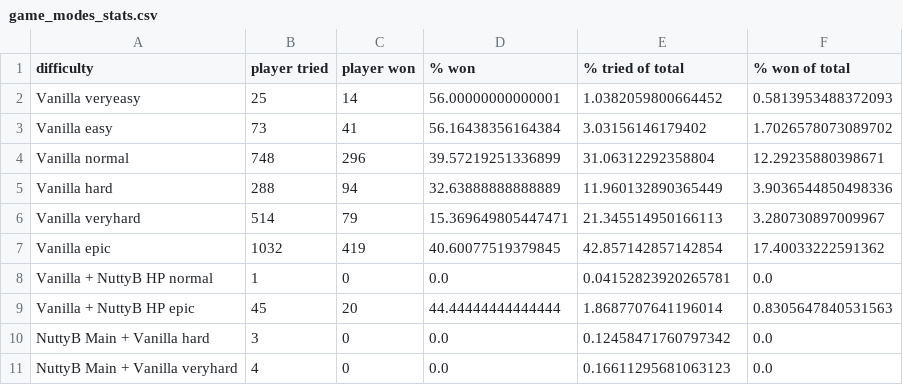
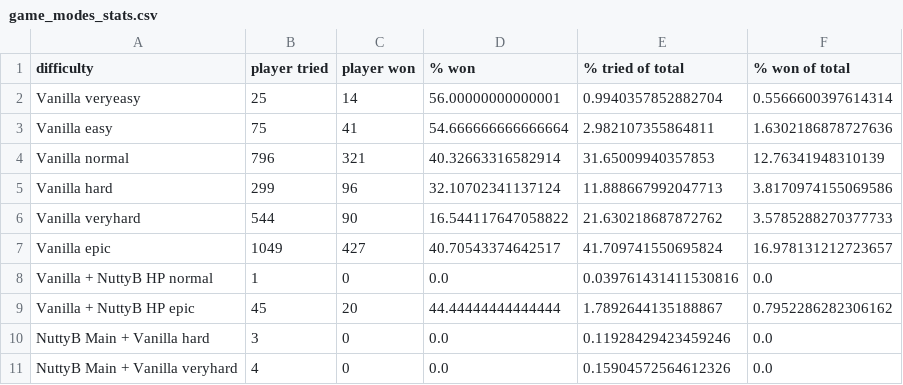
Before and after one commit to tetrisface/raptor-stats, a CSV file: game_modes_stats.csv, drawn as a sheet; only a part is shown; the diff covers the shown part only.

```diff
--- a/game_modes_stats.csv
+++ b/game_modes_stats.csv
@@ -1,11 +1,11 @@
 "difficulty","player tried","player won","% won","% tried of total","% won of total"
-"Vanilla veryeasy","25","14","56.00000000000001","1.0382059800664452","0.5813953488372093"
-"Vanilla easy","73","41","56.16438356164384","3.03156146179402","1.7026578073089702"
-"Vanilla normal","748","296","39.57219251336899","31.06312292358804","12.29235880398671"
-"Vanilla hard","288","94","32.63888888888889","11.960132890365449","3.9036544850498336"
-"Vanilla veryhard","514","79","15.369649805447471","21.345514950166113","3.280730897009967"
-"Vanilla epic","1032","419","40.60077519379845","42.857142857142854","17.40033222591362"
-"Vanilla + NuttyB HP normal","1","0","0.0","0.04152823920265781","0.0"
-"Vanilla + NuttyB HP epic","45","20","44.44444444444444","1.8687707641196014","0.8305647840531563"
-"NuttyB Main + Vanilla hard","3","0","0.0","0.12458471760797342","0.0"
-"NuttyB Main + Vanilla veryhard","4","0","0.0","0.16611295681063123","0.0"
+"Vanilla veryeasy","25","14","56.00000000000001","0.9940357852882704","0.5566600397614314"
+"Vanilla easy","75","41","54.666666666666664","2.982107355864811","1.6302186878727636"
+"Vanilla normal","796","321","40.32663316582914","31.65009940357853","12.76341948310139"
+"Vanilla hard","299","96","32.10702341137124","11.888667992047713","3.8170974155069586"
+"Vanilla veryhard","544","90","16.544117647058822","21.630218687872762","3.5785288270377733"
+"Vanilla epic","1049","427","40.70543374642517","41.709741550695824","16.978131212723657"
+"Vanilla + NuttyB HP normal","1","0","0.0","0.039761431411530816","0.0"
+"Vanilla + NuttyB HP epic","45","20","44.44444444444444","1.7892644135188867","0.7952286282306162"
+"NuttyB Main + Vanilla hard","3","0","0.0","0.11928429423459246","0.0"
+"NuttyB Main + Vanilla veryhard","4","0","0.0","0.15904572564612326","0.0"
```
Also changed, not shown: 15 edited cells elsewhere in this file, raptor_gamesettings_stats.csv, 6 other files.
